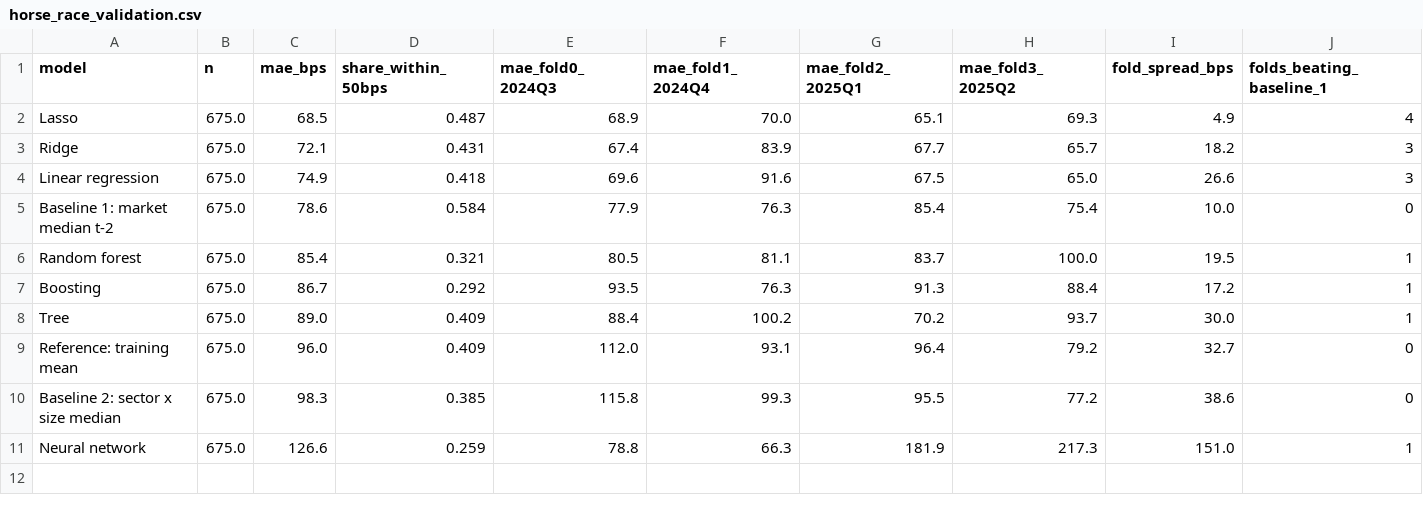
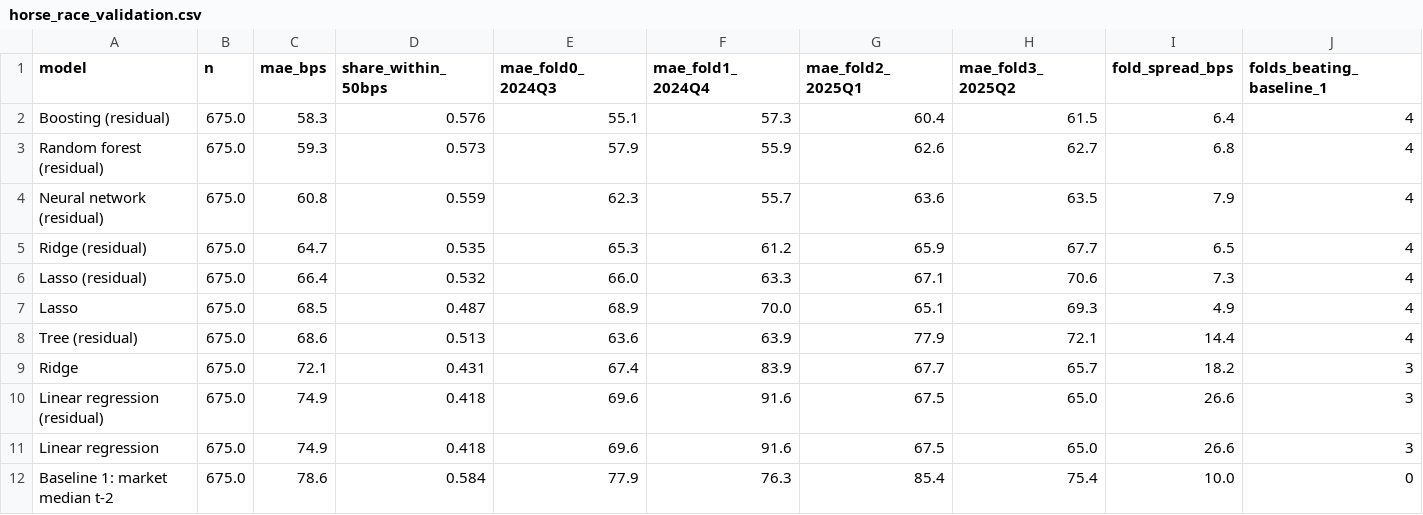
Before and after one commit to NeilErtl/DSF_Project, a CSV file: output/tables/horse_race_validation.csv, drawn as a sheet; only a part is shown; the shorter side is filled out with more unchanged rows; rows hold the shown columns only; the diff names each change by its address in the sheet, - before the commit and + after, or states it on an @@ line.

```diff
--- a/output/tables/horse_race_validation.csv
+++ b/output/tables/horse_race_validation.csv
+row 2: Boosting (residual) | 675.0 | 58.3 | 0.576 | 55.1 | 57.3 | 60.4 | 61.5 | 6.4 | 4
+row 3: Random forest (residual) | 675.0 | 59.3 | 0.573 | 57.9 | 55.9 | 62.6 | 62.7 | 6.8 | 4
+row 4: Neural network (residual) | 675.0 | 60.8 | 0.559 | 62.3 | 55.7 | 63.6 | 63.5 | 7.9 | 4
+row 5: Ridge (residual) | 675.0 | 64.7 | 0.535 | 65.3 | 61.2 | 65.9 | 67.7 | 6.5 | 4
+row 6: Lasso (residual) | 675.0 | 66.4 | 0.532 | 66.0 | 63.3 | 67.1 | 70.6 | 7.3 | 4
+row 8: Tree (residual) | 675.0 | 68.6 | 0.513 | 63.6 | 63.9 | 77.9 | 72.1 | 14.4 | 4
+row 10: Linear regression (residual) | 675.0 | 74.9 | 0.418 | 69.6 | 91.6 | 67.5 | 65.0 | 26.6 | 3
```
Also changed, not shown: output/tables/tuning_default_vs_tuned.csv, 5 other files.
